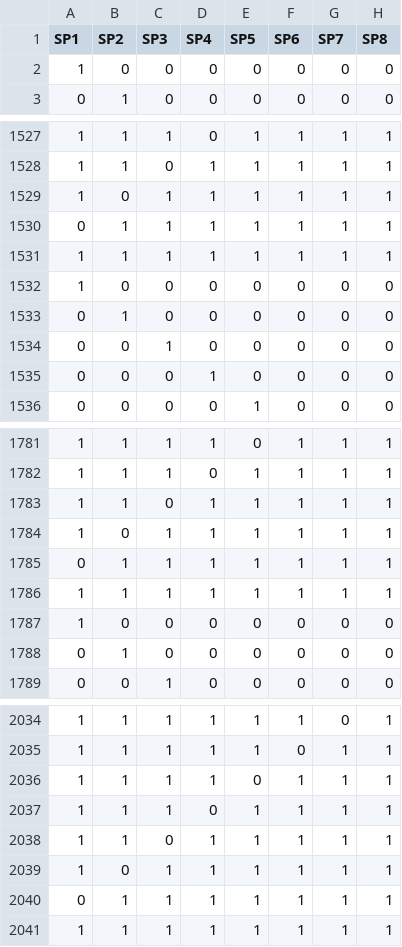
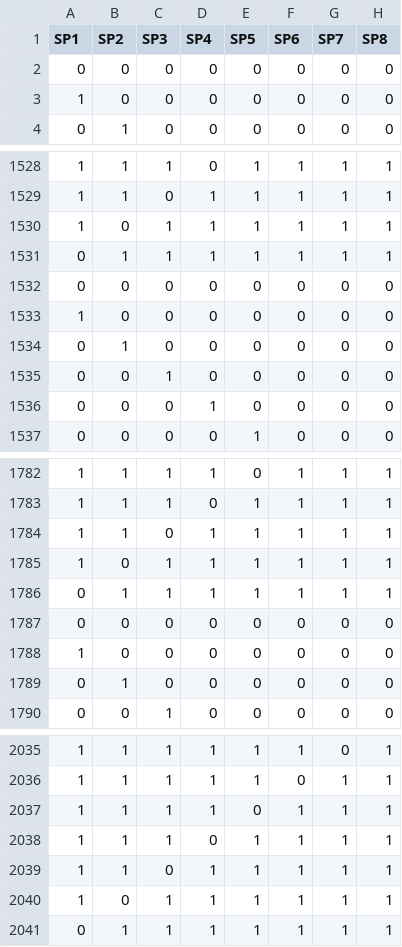
Before and after one commit to samawelch/MScProject, a CSV file: Scripts/Data/256comb_8bact_plate.csv (was Scripts/Data/sam_plate.csv), drawn as a sheet; only a part is shown, gaps mark what is left out; the diff covers the shown part only.

```diff
--- a/Scripts/Data/sam_plate.csv
+++ b/Scripts/Data/256comb_8bact_plate.csv
@@ -1,2 +1,3 @@
 SP1,SP2,SP3,SP4,SP5,SP6,SP7,SP8
+0,0,0,0,0,0,0,0
 1,0,0,0,0,0,0,0
@@ -1530,3 +1531,3 @@ SP1,SP2,SP3,SP4,SP5,SP6,SP7,SP8
 0,1,1,1,1,1,1,1
-1,1,1,1,1,1,1,1
+0,0,0,0,0,0,0,0
 1,0,0,0,0,0,0,0
@@ -1785,3 +1786,3 @@ SP1,SP2,SP3,SP4,SP5,SP6,SP7,SP8
 0,1,1,1,1,1,1,1
-1,1,1,1,1,1,1,1
+0,0,0,0,0,0,0,0
 1,0,0,0,0,0,0,0
@@ -2040,2 +2041 @@ SP1,SP2,SP3,SP4,SP5,SP6,SP7,SP8
 0,1,1,1,1,1,1,1
-1,1,1,1,1,1,1,1
```
Also changed, not shown: 5 added rows and 5 removed rows elsewhere in this file, Scripts/Results/Robot_Worklists/comb_worklist.csv, Scripts/Results/Robot_Worklists/media_worklist_comb_exp.csv, 1 other file.
